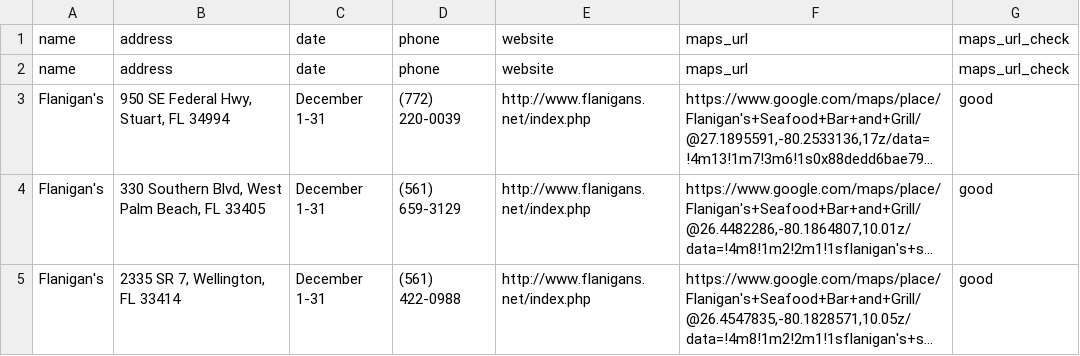
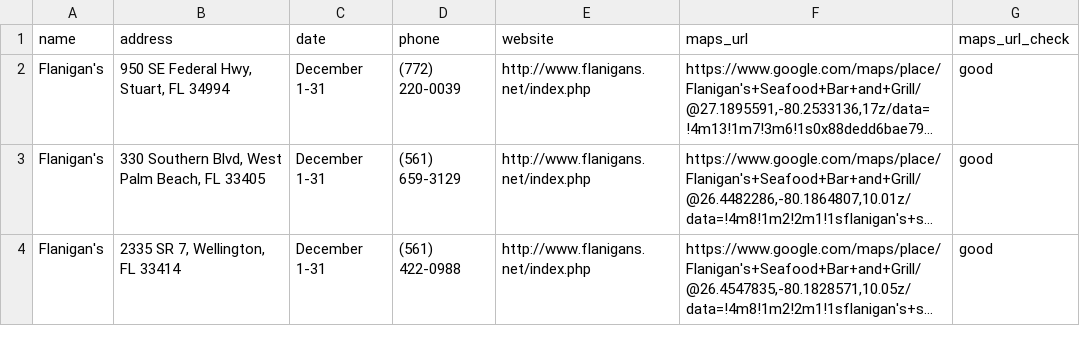
Before and after one commit to russian-standard-vodka/muleweek, a CSV file: bars.csv, drawn as a sheet; only a part is shown; long unchanged cells end in …; the diff names each change by its address in the sheet, - before the commit and + after, or states it on an @@ line.

Commit message:
Update bars.csv

```diff
--- a/bars.csv
+++ b/bars.csv
-row 2: name | address | date | phone | website | maps_url | maps_url_check
```
